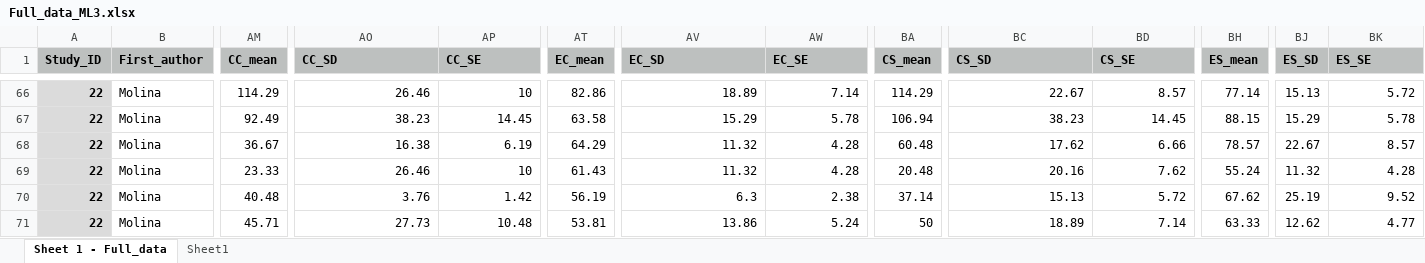
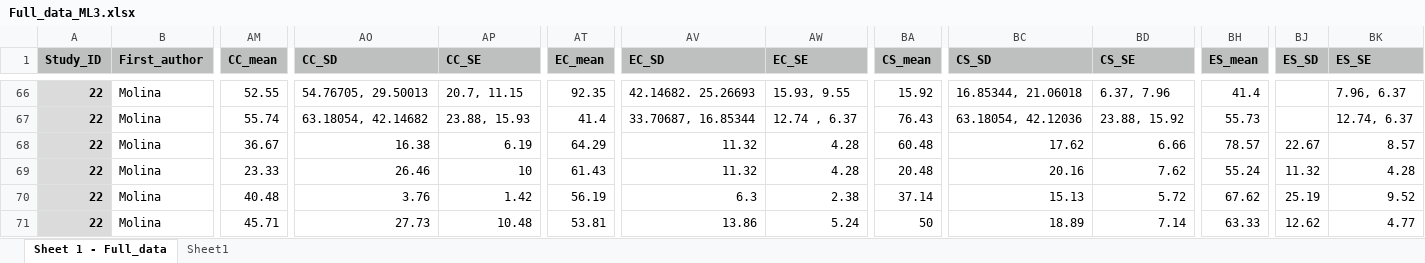
Before and after one commit to elmacartney/EE_stress_MA, an Excel workbook: Data/Full_data_ML3.xlsx, sheet Sheet 1 - Full_data, drawn as a sheet; only a part is shown, gaps mark what is left out; values as stored, in another font and other column widths than the file's, no borders; the diff covers the shown part only; the diff names each change by its address in the sheet, - before the commit and + after, or states it on an @@ line.

```diff
--- a/Data/Full_data_ML3.xlsx (sheet Sheet 1 - Full_data)
+++ b/Data/Full_data_ML3.xlsx (sheet Sheet 1 - Full_data)
-AM66 (CC_mean): 114.29
+AM66 (CC_mean): 52.55
-AO66 (CC_SD): 26.46
+AO66 (CC_SD): 54.76705, 29.50013
-AP66 (CC_SE): 10
+AP66 (CC_SE): 20.7, 11.15
-AT66 (EC_mean): 82.86
+AT66 (EC_mean): 92.35
-AV66 (EC_SD): 18.89
+AV66 (EC_SD): 42.14682. 25.26693
-AW66 (EC_SE): 7.14
+AW66 (EC_SE): 15.93, 9.55
-BA66 (CS_mean): 114.29
+BA66 (CS_mean): 15.92
-BC66 (CS_SD): 22.67
+BC66 (CS_SD): 16.85344, 21.06018
-BD66 (CS_SE): 8.57
+BD66 (CS_SE): 6.37, 7.96
-BH66 (ES_mean): 77.14
+BH66 (ES_mean): 41.4
-BJ66 (ES_SD): 15.13
+BJ66 (ES_SD): (empty)
-BK66 (ES_SE): 5.72
+BK66 (ES_SE): 7.96, 6.37
-AM67 (CC_mean): 92.49
+AM67 (CC_mean): 55.74
-AO67 (CC_SD): 38.23
+AO67 (CC_SD): 63.18054, 42.14682
-AP67 (CC_SE): 14.45
+AP67 (CC_SE): 23.88, 15.93
-AT67 (EC_mean): 63.58
+AT67 (EC_mean): 41.4
-AV67 (EC_SD): 15.29
+AV67 (EC_SD): 33.70687, 16.85344
-AW67 (EC_SE): 5.78
+AW67 (EC_SE): 12.74 , 6.37
-BA67 (CS_mean): 106.94
+BA67 (CS_mean): 76.43
-BC67 (CS_SD): 38.23
+BC67 (CS_SD): 63.18054, 42.12036
-BD67 (CS_SE): 14.45
+BD67 (CS_SE): 23.88, 15.92
-BH67 (ES_mean): 88.15
+BH67 (ES_mean): 55.73
-BJ67 (ES_SD): 15.29
+BJ67 (ES_SD): (empty)
-BK67 (ES_SE): 5.78
+BK67 (ES_SE): 12.74, 6.37
```
Also changed, not shown: 24 edited cells elsewhere in this sheet, 2 other files.
